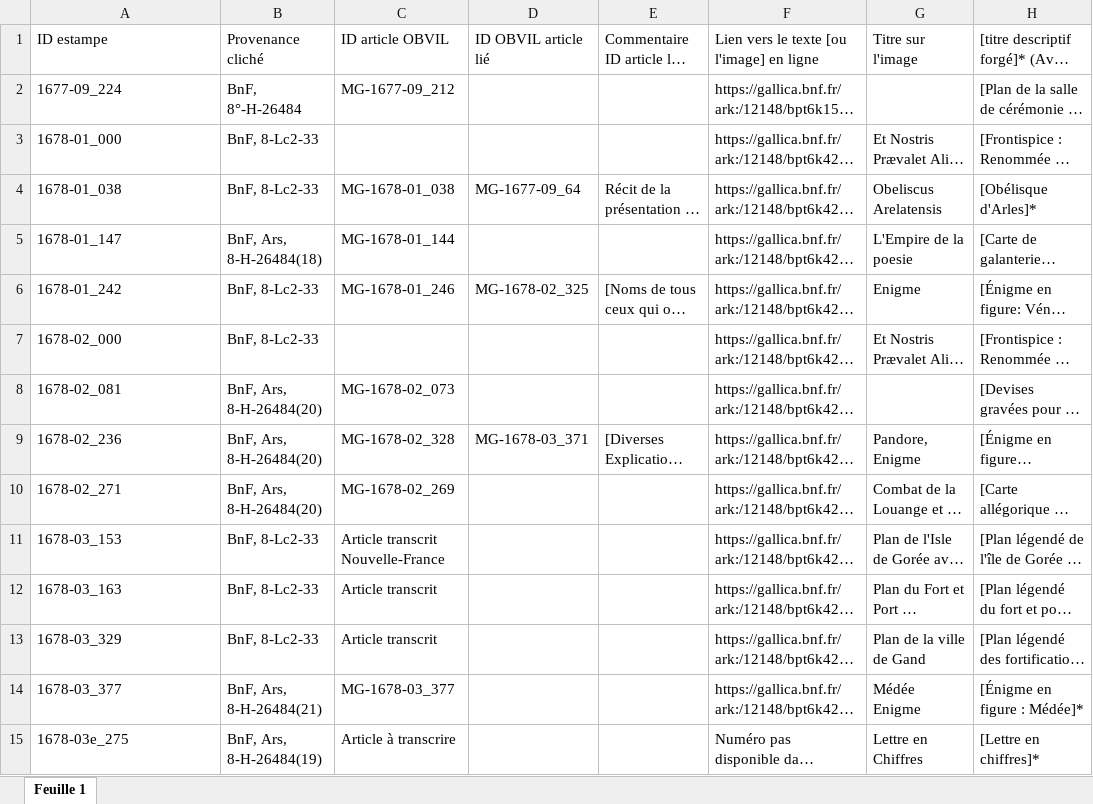
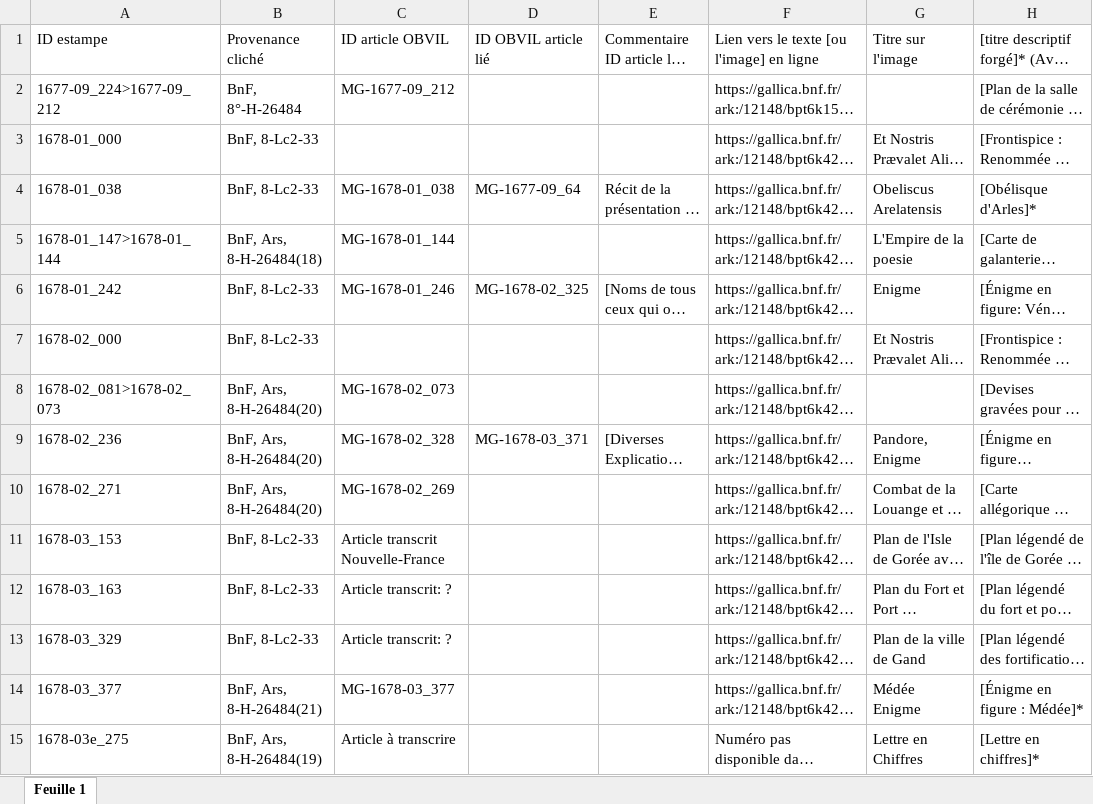
Before and after one commit to sherlock-iremus/mercure-galant-sources, an Excel workbook: indexation-estampes.xlsx, sheet Feuille 1, drawn as a sheet; only a part is shown; long unchanged cells end in …; values as stored, in another font and other column widths than the file's, no cell formats; the diff covers the shown part only; the diff names each change by its address in the sheet, - before the commit and + after, or states it on an @@ line.

Commit message:
ID images
Commencé modification ID images. Images correspondant à des articles transcrits. work in progress.

```diff
--- a/indexation-estampes.xlsx (sheet Feuille 1)
+++ b/indexation-estampes.xlsx (sheet Feuille 1)
-A2 (ID estampe): 1677-09_224
+A2 (ID estampe): 1677-09_224>1677-09_212
-A5 (ID estampe): 1678-01_147
+A5 (ID estampe): 1678-01_147>1678-01_144
-A8 (ID estampe): 1678-02_081
+A8 (ID estampe): 1678-02_081>1678-02_073
-C12:C13 (ID article OBVIL): Article transcrit
+C12:C13 (ID article OBVIL): Article transcrit: ?
```
Also changed, not shown: 93 edited cells elsewhere in this sheet, cell formats, 1 other file.
